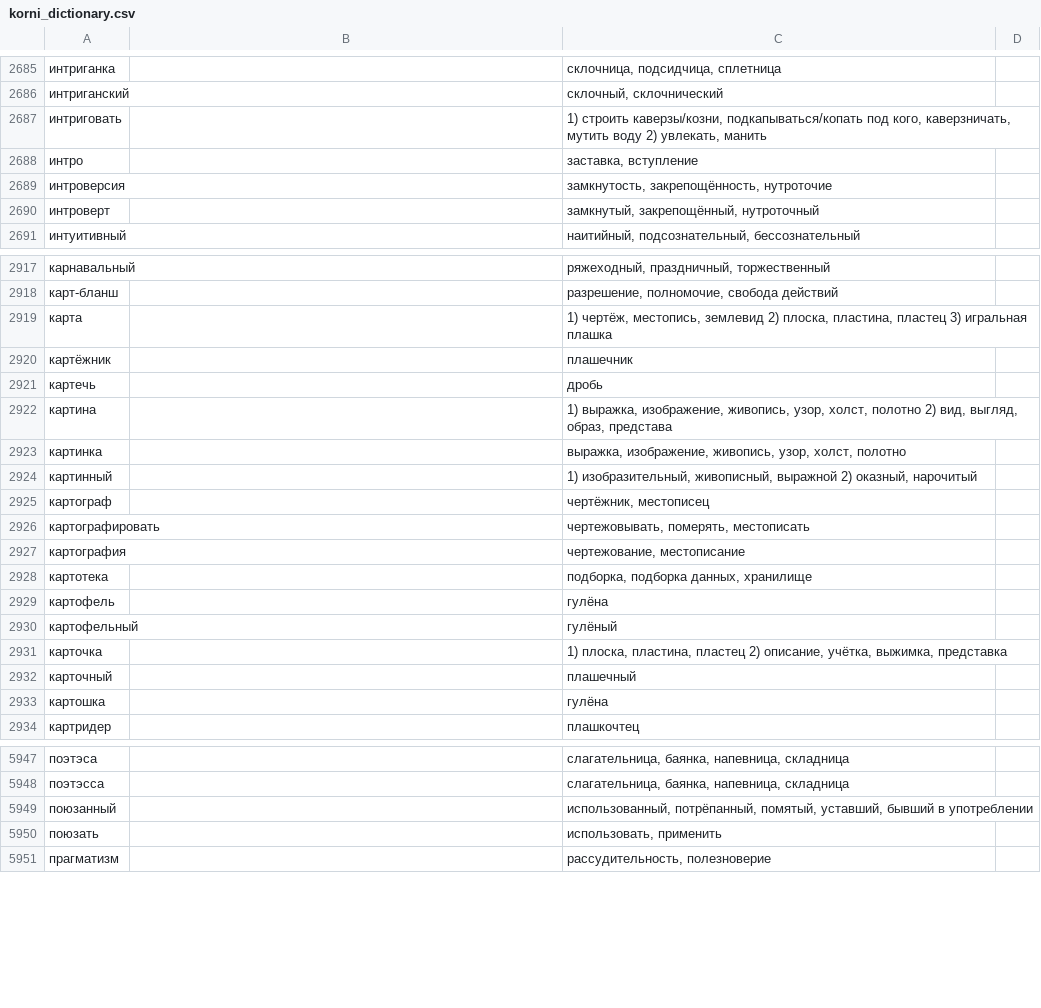
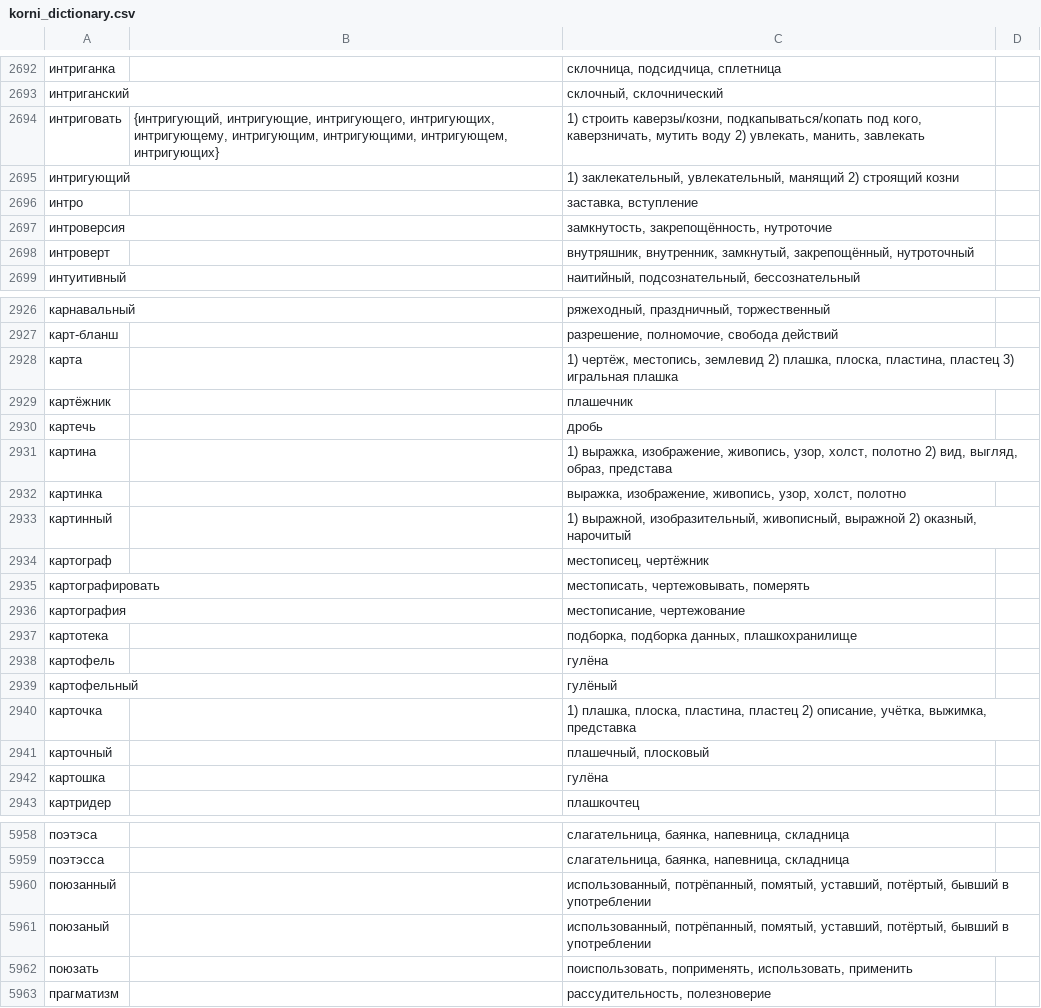
Before and after one commit to griever-gf/korni_russkogo, a CSV file: data/korni_dictionary.csv, drawn as a sheet; only a part is shown, gaps mark what is left out; the diff covers the shown part only.

```diff
--- a/data/korni_dictionary.csv
+++ b/data/korni_dictionary.csv
@@ -2686,6 +2693,7 @@
 интриганский;;склочный, склочнический;
-интриговать;;1) строить каверзы/козни, подкапываться/копать под кого, каверзничать, мутить воду 2) увлекать, манить;
+интриговать;{интригующий, интригующие, интригующего, интригующих, интригующему, интригующим, интригующими, интригующем, интригующих};1) строить каверзы/козни, подкапываться/копать под кого, каверзничать, мутить воду 2) увлекать, манить, завлекать;
+интригующий;;1) заклекательный, увлекательный, манящий 2) строящий козни;
 интро;;заставка, вступление;
 интроверсия;;замкнутость, закрепощённость, нутроточие;
-интроверт;;замкнутый, закрепощённый, нутроточный;
+интроверт;;внутряшник, внутренник, замкнутый, закрепощённый, нутроточный;
 интуитивный;;наитийный, подсознательный, бессознательный;
@@ -2918,3 +2927,3 @@
 карт-бланш;;разрешение, полномочие, свобода действий;
-карта;;1) чертёж, местопись, землевид 2) плоска, пластина, пластец 3) игральная плашка;
+карта;;1) чертёж, местопись, землевид 2) плашка, плоска, пластина, пластец 3) игральная плашка;
 картёжник;;плашечник;
@@ -2923,11 +2932,11 @@
 картинка;;выражка, изображение, живопись, узор, холст, полотно;
-картинный;;1) изобразительный, живописный, выражной 2) оказный, нарочитый;
-картограф;;чертёжник, местописец;
-картографировать;;чертежовывать, померять, местописать;
-картография;;чертежование, местописание;
-картотека;;подборка, подборка данных, хранилище;
+картинный;;1) выражной, изобразительный, живописный, выражной 2) оказный, нарочитый;
+картограф;;местописец, чертёжник;
+картографировать;;местописать, чертежовывать, померять;
+картография;;местописание, чертежование;
+картотека;;подборка, подборка данных, плашкохранилище;
 картофель;;гулёна;
 картофельный;;гулёный;
-карточка;;1) плоска, пластина, пластец 2) описание, учётка, выжимка, представка;
-карточный;;плашечный;
+карточка;;1) плашка, плоска, пластина, пластец 2) описание, учётка, выжимка, представка;
+карточный;;плашечный, плосковый;
 картошка;;гулёна;
@@ -5948,4 +5959,5 @@
 поэтэсса;;слагательница, баянка, напевница, складница;
-поюзанный;;использованный, потрёпанный, помятый, уставший, бывший в употреблении;
-поюзать;;использовать, применить;
+поюзанный;;использованный, потрёпанный, помятый, уставший, потёртый, бывший в употреблении;
+поюзаный;;использованный, потрёпанный, помятый, уставший, потёртый, бывший в употреблении;
+поюзать;;поиспользовать, поприменять, использовать, применить;
 прагматизм;;рассудительность, полезноверие;
```
Also changed, not shown: 12 added rows, 11 removed rows and 74 edited cells elsewhere in this file.
